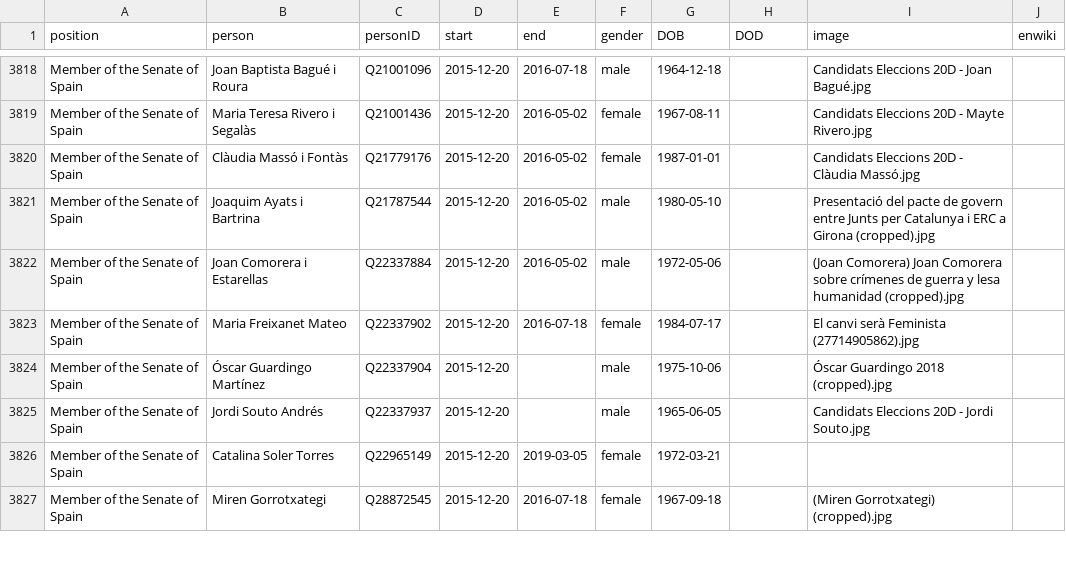
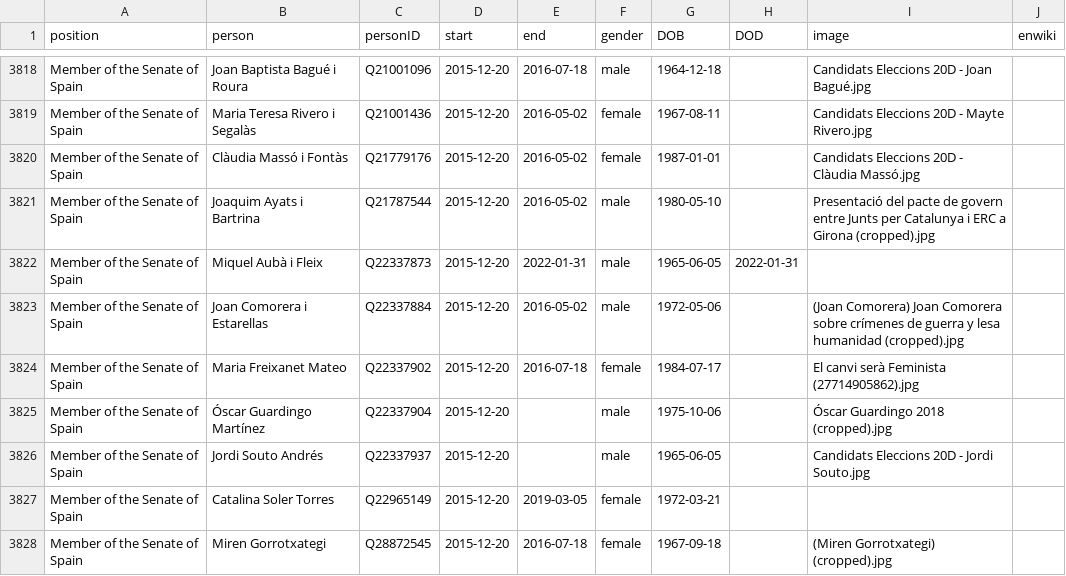
Before and after one commit to every-politician-scrapers/spain-ministers, a CSV file: html/legislators.csv, drawn as a sheet; only a part is shown, gaps mark what is left out.

```diff
--- a/html/legislators.csv
+++ b/html/legislators.csv
@@ -3821,2 +3821,3 @@ Member of the Senate of Spain,Clàudia Massó i Fontàs,Q21779176,2015-12-20,201
 Member of the Senate of Spain,Joaquim Ayats i Bartrina,Q21787544,2015-12-20,2016-05-02,male,1980-05-10,,Presentació del pacte de govern entre Junts per Catalunya i ERC a Girona (cropped).jpg,
+Member of the Senate of Spain,Miquel Aubà i Fleix,Q22337873,2015-12-20,2022-01-31,male,1965-06-05,2022-01-31,,
 Member of the Senate of Spain,Joan Comorera i Estarellas,Q22337884,2015-12-20,2016-05-02,male,1972-05-06,,(Joan Comorera) Joan Comorera sobre crímenes de guerra y lesa humanidad (cropped).jpg,
```
Also changed, not shown: 1 other file.
